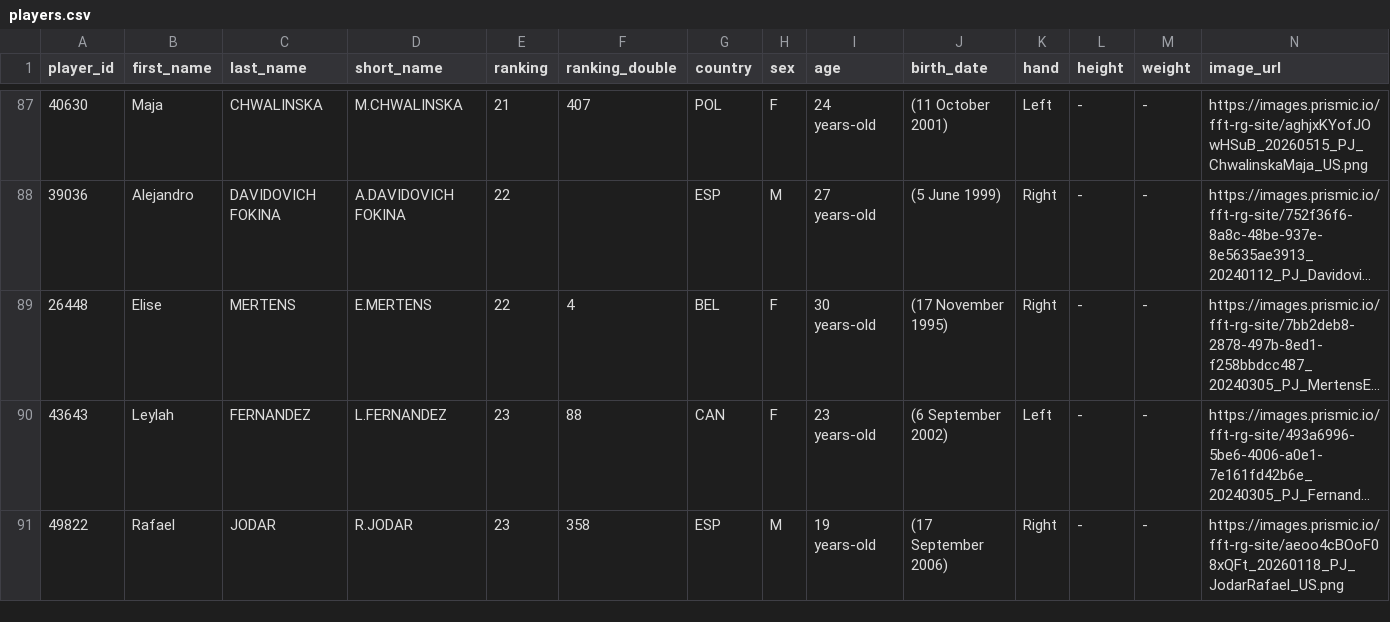
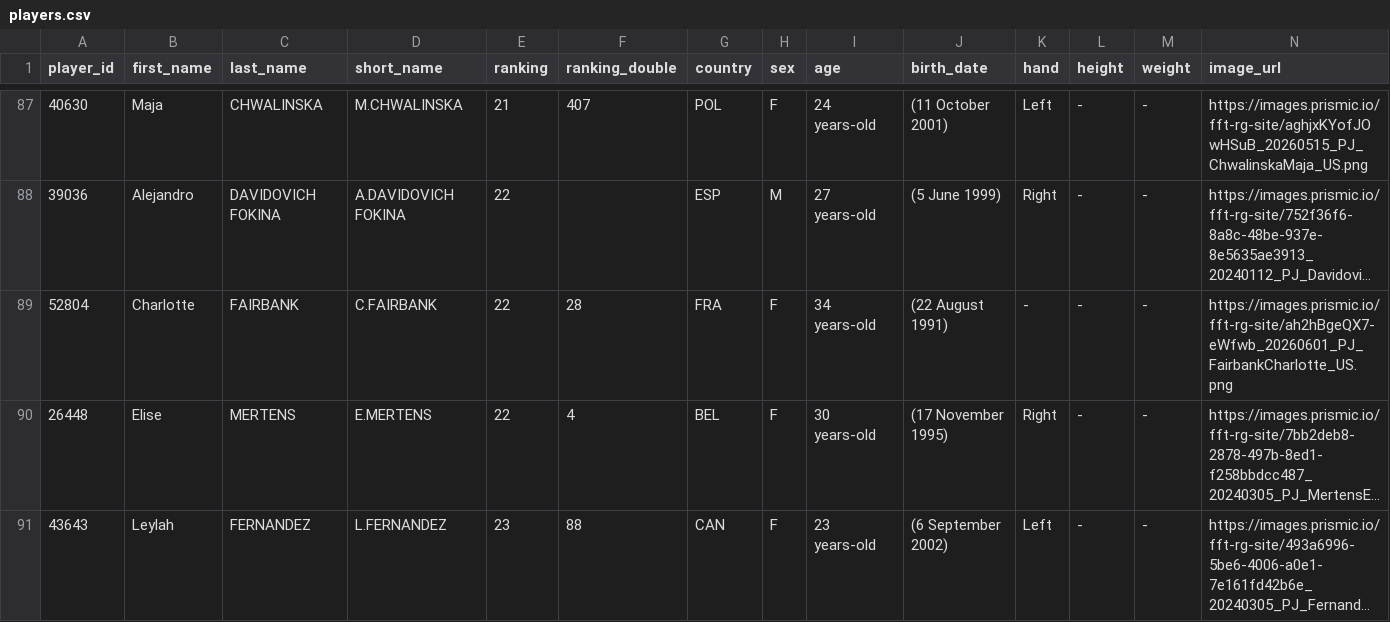
Before and after one commit to 3573b4n/roland-data-garros, a CSV file: data/players.csv, drawn as a sheet; only a part is shown, gaps mark what is left out; the shorter side is filled out with more unchanged rows; long unchanged cells end in …; rows hold the shown columns only; the diff covers the shown part only; the diff names each change by its address in the sheet, - before the commit and + after, or states it on an @@ line.

```diff
--- a/data/players.csv
+++ b/data/players.csv
+row 89: 52804 | Charlotte | FAIRBANK | C.FAIRBANK | 22 | 28 | FRA | F | 34 years-old | (22 August 1991) | - | - | - | https://images.prismic.io/fft-rg-site/ah2hBgeQX7-eWfwb_20260601_PJ_FairbankCharlotte_US.png
```
Also changed, not shown: 2 added rows and 3 removed rows elsewhere in this file, 1 other file.
